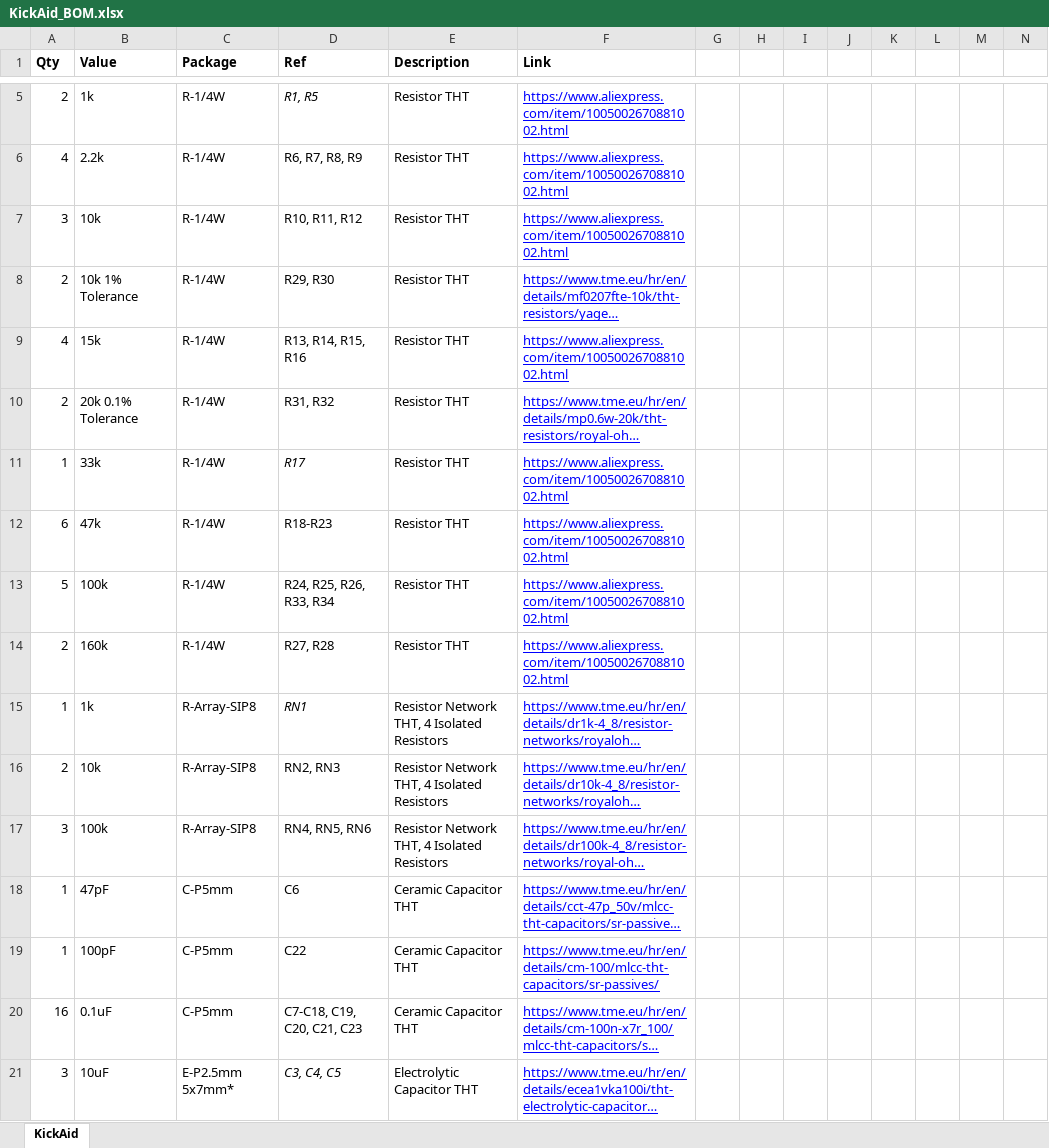
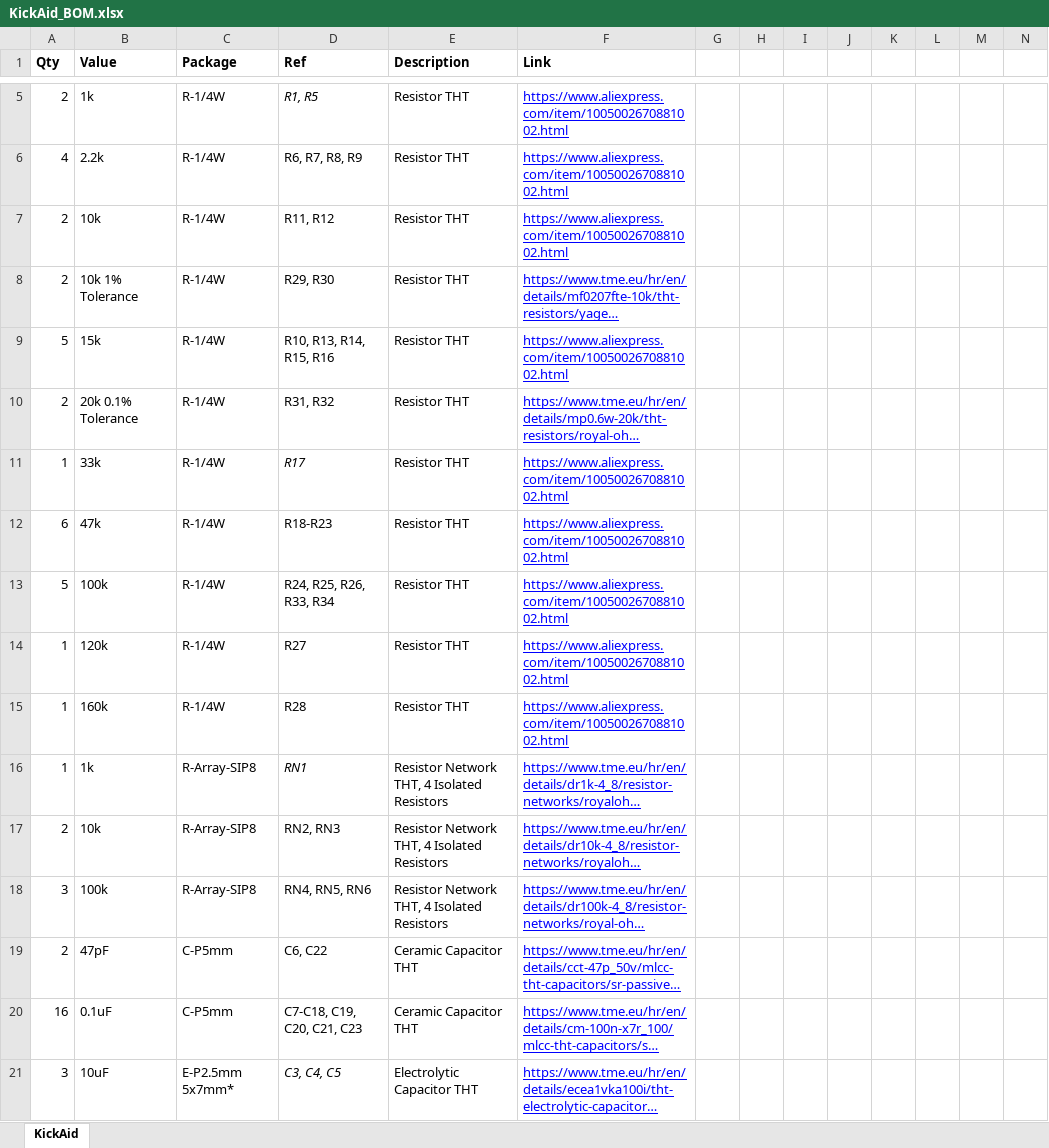
Before and after one commit to Thorinair/Avalon-Harmonics, an Excel workbook: Modules/KickAid/KickAid_BOM.xlsx, sheet KickAid, drawn as a sheet; only a part is shown, gaps mark what is left out; long unchanged cells end in …; values as stored, in another font and other column widths than the file's, no borders; charts and pictures not drawn; removed rows and columns are numbered as before the commit, all else as after; rows hold the shown columns only; the diff names each change by its address in the sheet, - before the commit and + after, or states it on an @@ line.

Commit message:
Update KickAid BOM and Schematic.

```diff
--- a/Modules/KickAid/KickAid_BOM.xlsx (sheet KickAid)
+++ b/Modules/KickAid/KickAid_BOM.xlsx (sheet KickAid)
-A7 (Qty): 3
+A7 (Qty): 2
-D7 (Ref): R10, R11, R12
+D7 (Ref): R11, R12
-A9 (Qty): 4
+A9 (Qty): 5
-D9 (Ref): R13, R14, R15, R16
+D9 (Ref): R10, R13, R14, R15, R16
+row 14: 1 | 120k | R-1/4W | R27 | Resistor THT | https://www.aliexpress.com/item/1005002670881002.html
-A15 (Qty): 2
+A15 (Qty): 1
-D15 (Ref): R27, R28
+D15 (Ref): R28
-A19 (Qty): 1
+A19 (Qty): 2
-D19 (Ref): C6
+D19 (Ref): C6, C22
-row 19: 1 | 100pF | C-P5mm | C22 | Ceramic Capacitor THT | https://www.tme.eu/hr/en/details/cm-100/mlcc-tht-capacitors/sr-passives/
```
Also changed, not shown: 1 other file.
